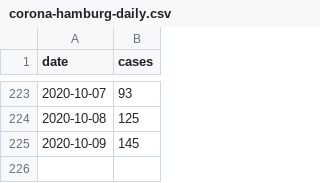
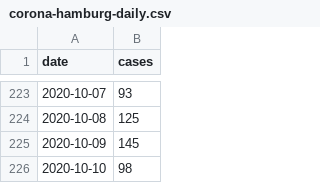
Before and after one commit to b3orn/corona-hamburg, a CSV file: corona-hamburg-daily.csv, drawn as a sheet; only a part is shown, gaps mark what is left out.

```diff
--- a/corona-hamburg-daily.csv
+++ b/corona-hamburg-daily.csv
@@ -225 +225,2 @@ date,cases
 2020-10-09,145
+2020-10-10,98
```
Also changed, not shown: 1 other file.
